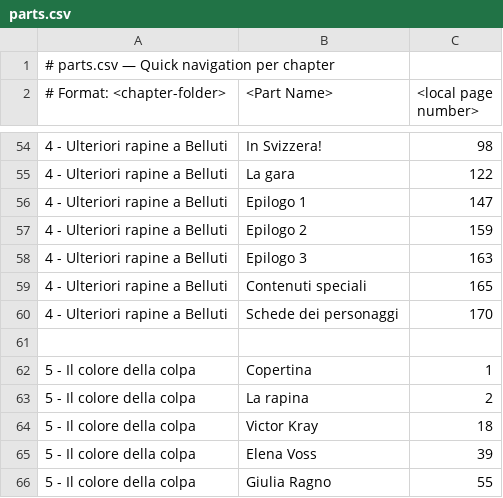
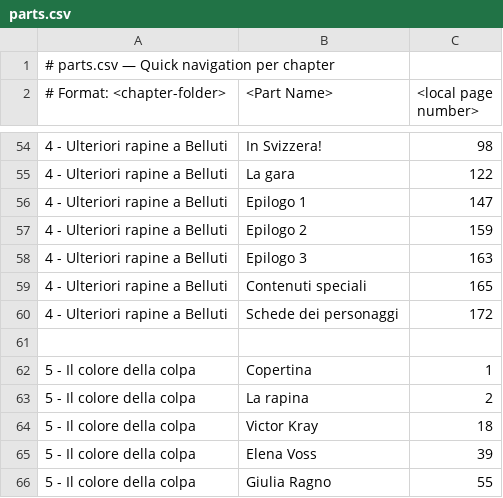
Before and after one commit to oloturia/detectivepiscio, a CSV file: public/parts.csv, drawn as a sheet; only a part is shown, gaps mark what is left out.

```diff
--- a/public/parts.csv
+++ b/public/parts.csv
@@ -59,3 +59,3 @@
 4 - Ulteriori rapine a Belluti,Contenuti speciali,165
-4 - Ulteriori rapine a Belluti,Schede dei personaggi,170
+4 - Ulteriori rapine a Belluti,Schede dei personaggi,172
 ,,
```
Also changed, not shown: 1 other file.
